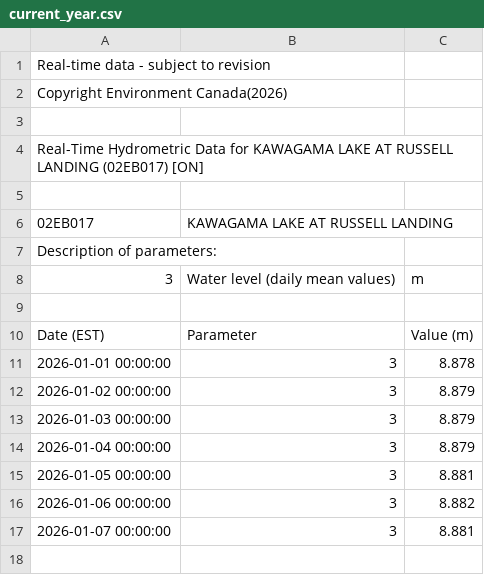
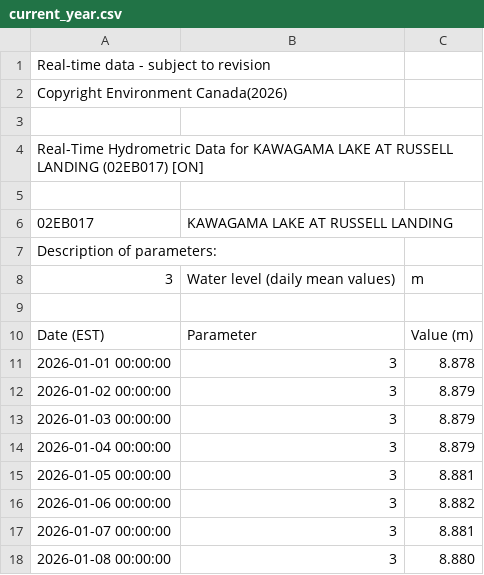
Before and after one commit to jvanst/limnograph, a CSV file: app/data/current_year.csv, drawn as a sheet.

```diff
--- a/app/data/current_year.csv
+++ b/app/data/current_year.csv
@@ -17 +17,2 @@ Date (EST),Parameter ,Value (m)
 2026-01-07 00:00:00,3,8.881
+2026-01-08 00:00:00,3,8.880
```
Also changed, not shown: 2 other files.
